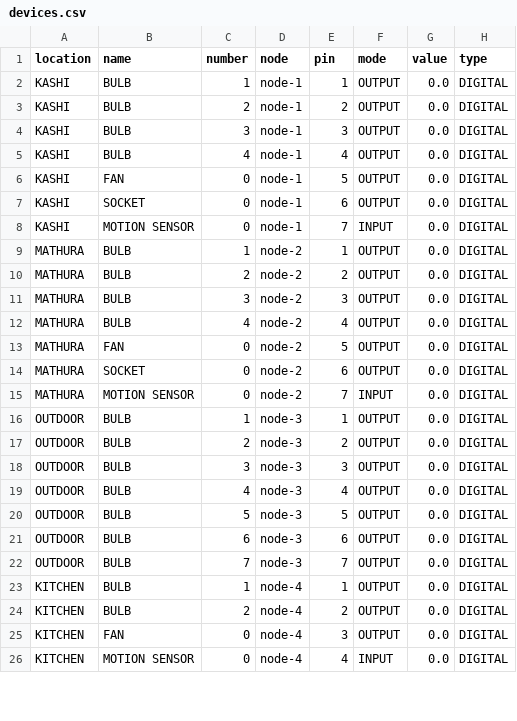
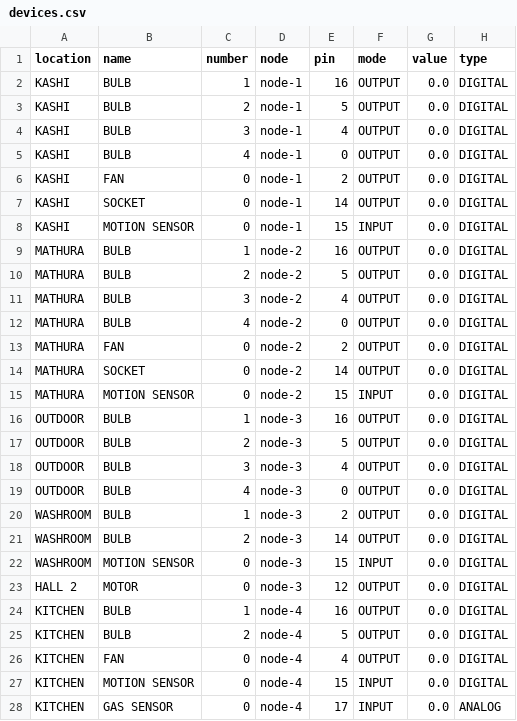
Before and after one commit to shiviraj/home-automation-seed, a CSV file: src/resource/devices.csv, drawn as a sheet; only a part is shown; the diff covers the shown part only.

Commit message:
Shivi | update pins and number

```diff
--- a/src/resource/devices.csv
+++ b/src/resource/devices.csv
@@ -1,26 +1,28 @@
 location,name,number,node,pin,mode,value,type
-KASHI,BULB,1,node-1,1,OUTPUT,0.0,DIGITAL
-KASHI,BULB,2,node-1,2,OUTPUT,0.0,DIGITAL
-KASHI,BULB,3,node-1,3,OUTPUT,0.0,DIGITAL
-KASHI,BULB,4,node-1,4,OUTPUT,0.0,DIGITAL
-KASHI,FAN,0,node-1,5,OUTPUT,0.0,DIGITAL
-KASHI,SOCKET,0,node-1,6,OUTPUT,0.0,DIGITAL
-KASHI,MOTION SENSOR,0,node-1,7,INPUT,0.0,DIGITAL
-MATHURA,BULB,1,node-2,1,OUTPUT,0.0,DIGITAL
-MATHURA,BULB,2,node-2,2,OUTPUT,0.0,DIGITAL
-MATHURA,BULB,3,node-2,3,OUTPUT,0.0,DIGITAL
-MATHURA,BULB,4,node-2,4,OUTPUT,0.0,DIGITAL
-MATHURA,FAN,0,node-2,5,OUTPUT,0.0,DIGITAL
-MATHURA,SOCKET,0,node-2,6,OUTPUT,0.0,DIGITAL
-MATHURA,MOTION SENSOR,0,node-2,7,INPUT,0.0,DIGITAL
-OUTDOOR,BULB,1,node-3,1,OUTPUT,0.0,DIGITAL
-OUTDOOR,BULB,2,node-3,2,OUTPUT,0.0,DIGITAL
-OUTDOOR,BULB,3,node-3,3,OUTPUT,0.0,DIGITAL
-OUTDOOR,BULB,4,node-3,4,OUTPUT,0.0,DIGITAL
-OUTDOOR,BULB,5,node-3,5,OUTPUT,0.0,DIGITAL
-OUTDOOR,BULB,6,node-3,6,OUTPUT,0.0,DIGITAL
-OUTDOOR,BULB,7,node-3,7,OUTPUT,0.0,DIGITAL
-KITCHEN,BULB,1,node-4,1,OUTPUT,0.0,DIGITAL
-KITCHEN,BULB,2,node-4,2,OUTPUT,0.0,DIGITAL
-KITCHEN,FAN,0,node-4,3,OUTPUT,0.0,DIGITAL
-KITCHEN,MOTION SENSOR,0,node-4,4,INPUT,0.0,DIGITAL
+KASHI,BULB,1,node-1,16,OUTPUT,0.0,DIGITAL
+KASHI,BULB,2,node-1,5,OUTPUT,0.0,DIGITAL
+KASHI,BULB,3,node-1,4,OUTPUT,0.0,DIGITAL
+KASHI,BULB,4,node-1,0,OUTPUT,0.0,DIGITAL
+KASHI,FAN,0,node-1,2,OUTPUT,0.0,DIGITAL
+KASHI,SOCKET,0,node-1,14,OUTPUT,0.0,DIGITAL
+KASHI,MOTION SENSOR,0,node-1,15,INPUT,0.0,DIGITAL
+MATHURA,BULB,1,node-2,16,OUTPUT,0.0,DIGITAL
+MATHURA,BULB,2,node-2,5,OUTPUT,0.0,DIGITAL
+MATHURA,BULB,3,node-2,4,OUTPUT,0.0,DIGITAL
+MATHURA,BULB,4,node-2,0,OUTPUT,0.0,DIGITAL
+MATHURA,FAN,0,node-2,2,OUTPUT,0.0,DIGITAL
+MATHURA,SOCKET,0,node-2,14,OUTPUT,0.0,DIGITAL
+MATHURA,MOTION SENSOR,0,node-2,15,INPUT,0.0,DIGITAL
+OUTDOOR,BULB,1,node-3,16,OUTPUT,0.0,DIGITAL
+OUTDOOR,BULB,2,node-3,5,OUTPUT,0.0,DIGITAL
+OUTDOOR,BULB,3,node-3,4,OUTPUT,0.0,DIGITAL
+OUTDOOR,BULB,4,node-3,0,OUTPUT,0.0,DIGITAL
+WASHROOM,BULB,1,node-3,2,OUTPUT,0.0,DIGITAL
+WASHROOM,BULB,2,node-3,14,OUTPUT,0.0,DIGITAL
+WASHROOM,MOTION SENSOR,0,node-3,15,INPUT,0.0,DIGITAL
+HALL 2,MOTOR,0,node-3,12,OUTPUT,0.0,DIGITAL
+KITCHEN,BULB,1,node-4,16,OUTPUT,0.0,DIGITAL
+KITCHEN,BULB,2,node-4,5,OUTPUT,0.0,DIGITAL
+KITCHEN,FAN,0,node-4,4,OUTPUT,0.0,DIGITAL
+KITCHEN,MOTION SENSOR,0,node-4,15,INPUT,0.0,DIGITAL
+KITCHEN,GAS SENSOR,0,node-4,17,INPUT,0.0,ANALOG
```
Also changed, not shown: 3 added rows, 6 removed rows and 28 edited cells elsewhere in this file.
